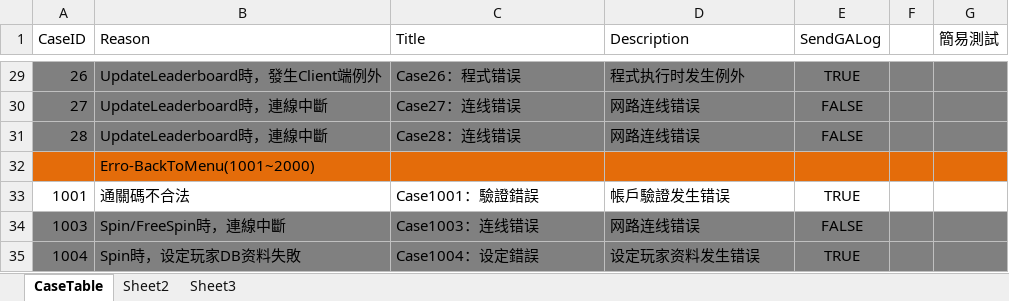
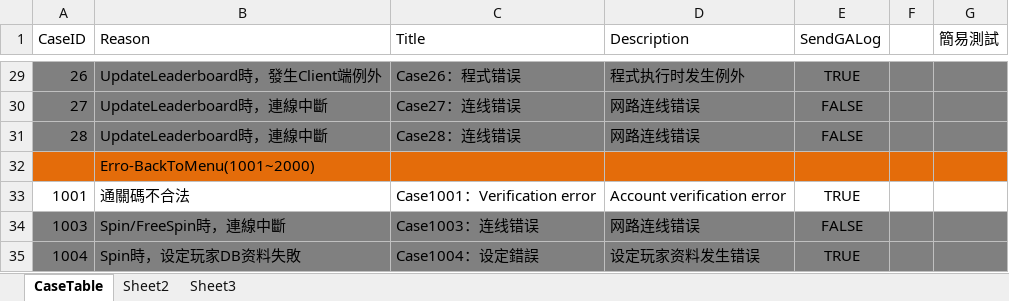
Before and after one commit to scozirge/Game2018_1, an Excel workbook: Game2018_1/Designer/CaseTable.xlsm, sheet CaseTable, drawn as a sheet; only a part is shown, gaps mark what is left out; values as stored, in another font and other column widths than the file's, no borders; the diff covers the shown part only; the diff names each change by its address in the sheet, - before the commit and + after, or states it on an @@ line.

```diff
--- a/Game2018_1/Designer/CaseTable.xlsm (sheet CaseTable)
+++ b/Game2018_1/Designer/CaseTable.xlsm (sheet CaseTable)
-C33 (Title): Case1001：驗證錯誤
+C33 (Title): Case1001：Verification error
-D33 (Description): 帳戶驗證发生错误
+D33 (Description): Account verification error
```
Also changed, not shown: 26 edited cells elsewhere in this sheet, Game2018_1/Designer/String_Skill.xlsm, Game2018_1/Designer/String_UI.xlsm.
